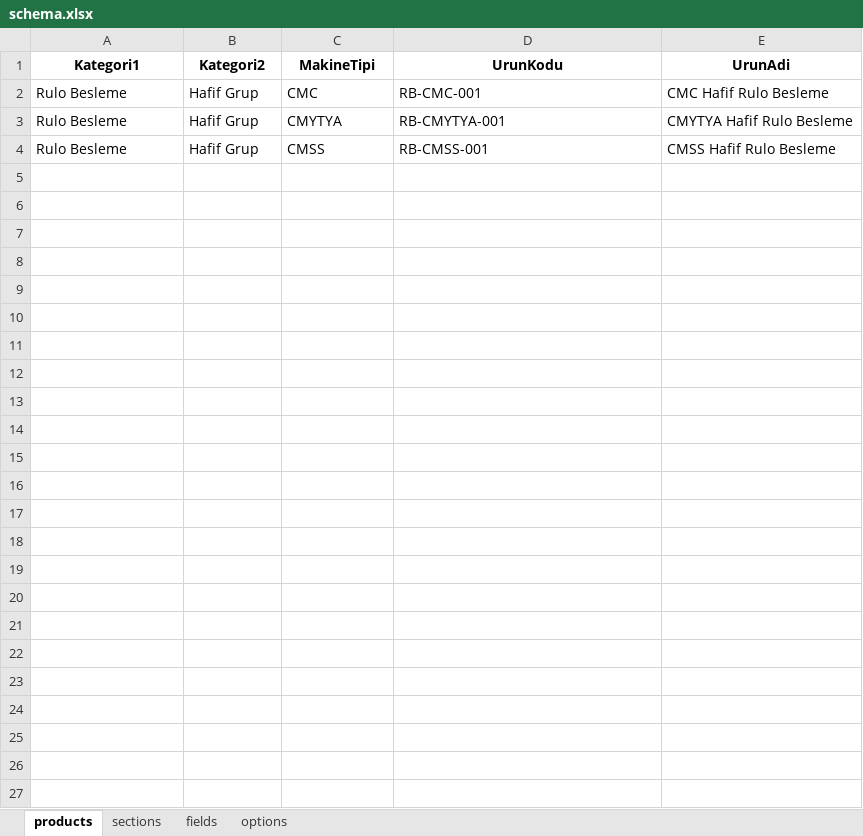
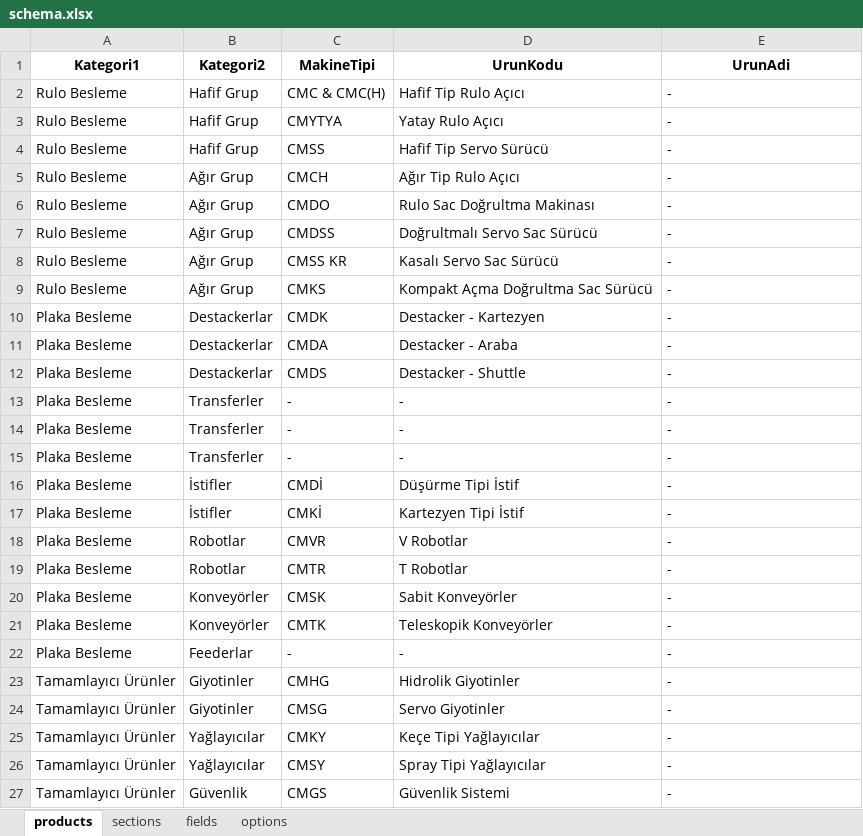
Before and after one commit to hsnylmz1837/uzun_kod_olustur_v6, an Excel workbook: data/schema.xlsx, sheet products, drawn as a sheet; values as stored, in another font and other column widths than the file's, no borders; the diff names each change by its address in the sheet, - before the commit and + after, or states it on an @@ line.

```diff
--- a/data/schema.xlsx (sheet products)
+++ b/data/schema.xlsx (sheet products)
-C2 (MakineTipi): CMC
+C2 (MakineTipi): CMC & CMC(H)
-D2 (UrunKodu): RB-CMC-001
+D2 (UrunKodu): Hafif Tip Rulo Açıcı
-E2 (UrunAdi): CMC Hafif Rulo Besleme
+E2 (UrunAdi): -
-D3 (UrunKodu): RB-CMYTYA-001
+D3 (UrunKodu): Yatay Rulo Açıcı
-E3 (UrunAdi): CMYTYA Hafif Rulo Besleme
+E3 (UrunAdi): -
-D4 (UrunKodu): RB-CMSS-001
+D4 (UrunKodu): Hafif Tip Servo Sürücü
-E4 (UrunAdi): CMSS Hafif Rulo Besleme
+E4 (UrunAdi): -
+row 5: Rulo Besleme | Ağır Grup | CMCH | Ağır Tip Rulo Açıcı | -
+row 6: Rulo Besleme | Ağır Grup | CMDO | Rulo Sac Doğrultma Makinası | -
+row 7: Rulo Besleme | Ağır Grup | CMDSS | Doğrultmalı Servo Sac Sürücü | -
+row 8: Rulo Besleme | Ağır Grup | CMSS KR | Kasalı Servo Sac Sürücü | -
+row 9: Rulo Besleme | Ağır Grup | CMKS | Kompakt Açma Doğrultma Sac Sürücü | -
+row 10: Plaka Besleme | Destackerlar | CMDK | Destacker - Kartezyen | -
+row 11: Plaka Besleme | Destackerlar | CMDA | Destacker - Araba | -
+row 12: Plaka Besleme | Destackerlar | CMDS | Destacker - Shuttle | -
+row 13: Plaka Besleme | Transferler | - | - | -
+row 14: Plaka Besleme | Transferler | - | - | -
+row 15: Plaka Besleme | Transferler | - | - | -
+row 16: Plaka Besleme | İstifler | CMDİ | Düşürme Tipi İstif | -
+row 17: Plaka Besleme | İstifler | CMKİ | Kartezyen Tipi İstif | -
+row 18: Plaka Besleme | Robotlar | CMVR | V Robotlar | -
+row 19: Plaka Besleme | Robotlar | CMTR | T Robotlar | -
+row 20: Plaka Besleme | Konveyörler | CMSK | Sabit Konveyörler | -
+row 21: Plaka Besleme | Konveyörler | CMTK | Teleskopik Konveyörler | -
+row 22: Plaka Besleme | Feederlar | - | - | -
+row 23: Tamamlayıcı Ürünler | Giyotinler | CMHG | Hidrolik Giyotinler | -
+row 24: Tamamlayıcı Ürünler | Giyotinler | CMSG | Servo Giyotinler | -
+row 25: Tamamlayıcı Ürünler | Yağlayıcılar | CMKY | Keçe Tipi Yağlayıcılar | -
+row 26: Tamamlayıcı Ürünler | Yağlayıcılar | CMSY | Spray Tipi Yağlayıcılar | -
+row 27: Tamamlayıcı Ürünler | Güvenlik | CMGS | Güvenlik Sistemi | -
```
Also changed, not shown: sheet sections, sheet options, sheet fields.
